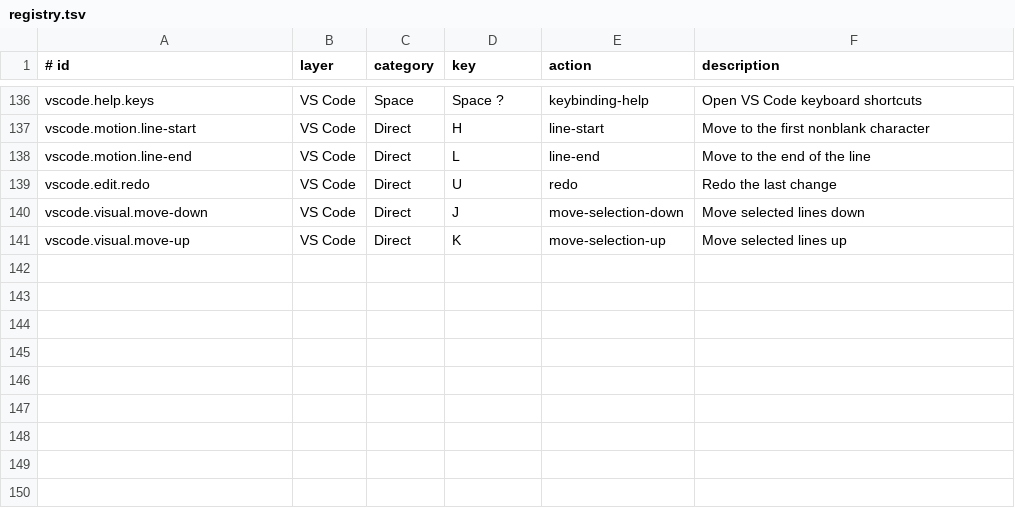
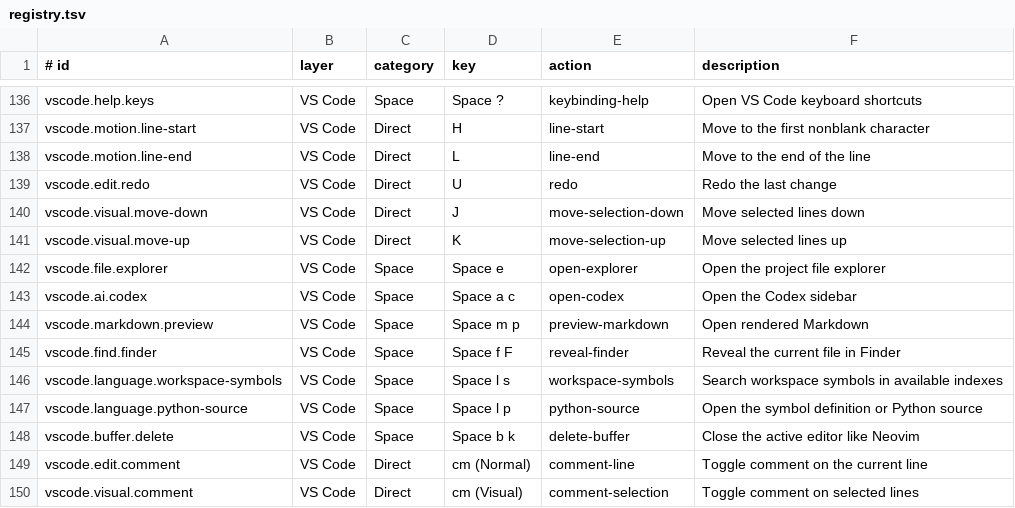
Before and after one commit to faustozamparelli/Dotfiles, a TSV file: .config/keymaps/registry.tsv, drawn as a sheet; only a part is shown, gaps mark what is left out.

```diff
--- a/.config/keymaps/registry.tsv
+++ b/.config/keymaps/registry.tsv
@@ -141 +141,10 @@ vscode.visual.move-down	VS Code	Direct	J	move-selection-down	Move selected lines
 vscode.visual.move-up	VS Code	Direct	K	move-selection-up	Move selected lines up
+vscode.file.explorer	VS Code	Space	Space e	open-explorer	Open the project file explorer
+vscode.ai.codex	VS Code	Space	Space a c	open-codex	Open the Codex sidebar
+vscode.markdown.preview	VS Code	Space	Space m p	preview-markdown	Open rendered Markdown
+vscode.find.finder	VS Code	Space	Space f F	reveal-finder	Reveal the current file in Finder
+vscode.language.workspace-symbols	VS Code	Space	Space l s	workspace-symbols	Search workspace symbols in available indexes
+vscode.language.python-source	VS Code	Space	Space l p	python-source	Open the symbol definition or Python source
+vscode.buffer.delete	VS Code	Space	Space b k	delete-buffer	Close the active editor like Neovim
+vscode.edit.comment	VS Code	Direct	cm (Normal)	comment-line	Toggle comment on the current line
+vscode.visual.comment	VS Code	Direct	cm (Visual)	comment-selection	Toggle comment on selected lines
```
Also changed, not shown: 12 other files.
